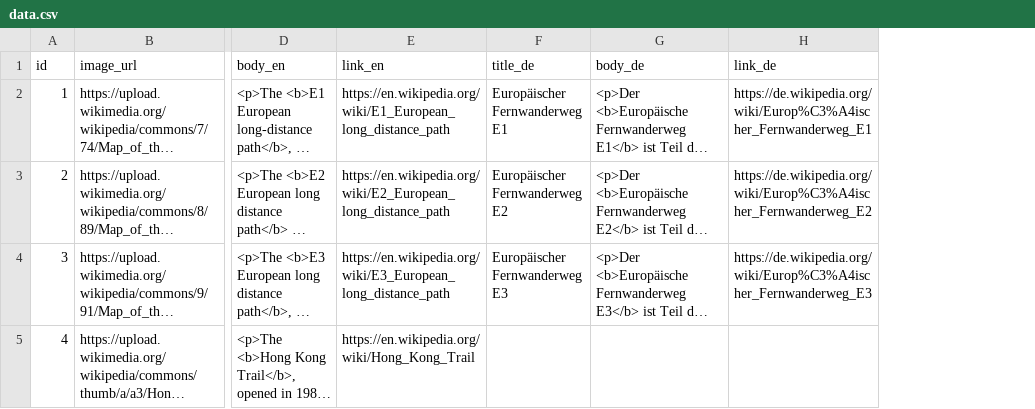
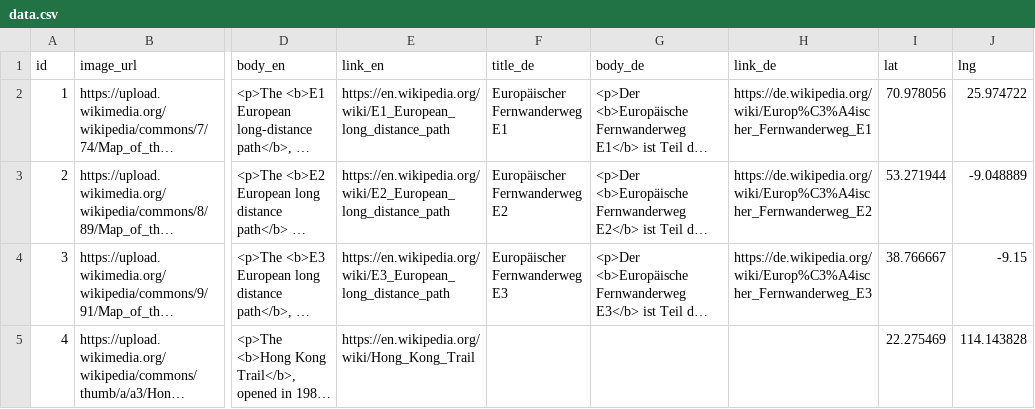
Before and after one commit to FameHelsinki/drupal-elasticsearch, a CSV file: web/modules/custom/demo_content/data.csv, drawn as a sheet; only a part is shown, gaps mark what is left out; long unchanged cells end in …; the diff names each change by its address in the sheet, - before the commit and + after, or states it on an @@ line.

Commit message:
Add drupal/geolocation and drupal/search_api_location, and add geolocation data to demo content

```diff
--- a/web/modules/custom/demo_content/data.csv
+++ b/web/modules/custom/demo_content/data.csv
+column I (lat), rows 2-5: 70.978056 | 53.271944 | 38.766667 | 22.275469
+column J (lng), rows 2-5: 25.974722 | -9.048889 | -9.15 | 114.143828
```
Also changed, not shown: 13 other files.
